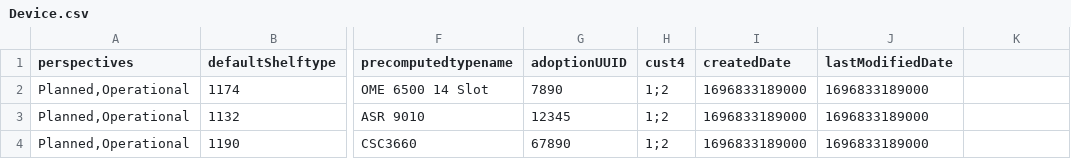
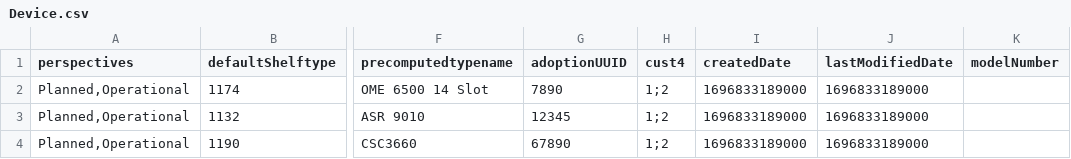
Before and after one commit to Rithika-001/CsvLoad, a CSV file: Device.csv, drawn as a sheet; only a part is shown, gaps mark what is left out; the diff names each change by its address in the sheet, - before the commit and + after, or states it on an @@ line.

Commit message:
Update Device.csv

```diff
--- a/Device.csv
+++ b/Device.csv
-K1: (empty)
+K1: modelNumber
```
